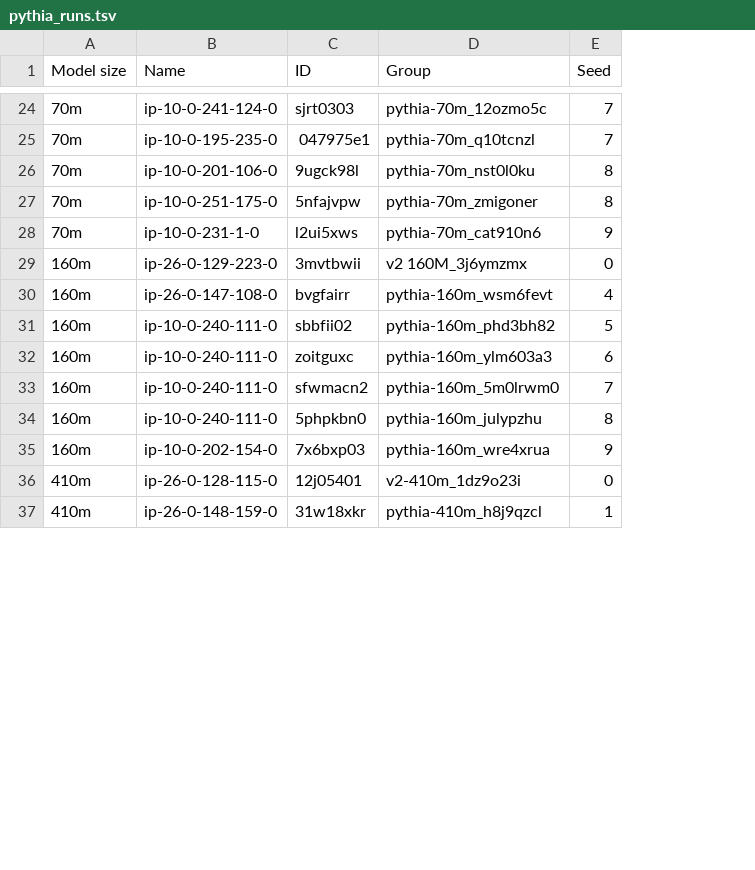
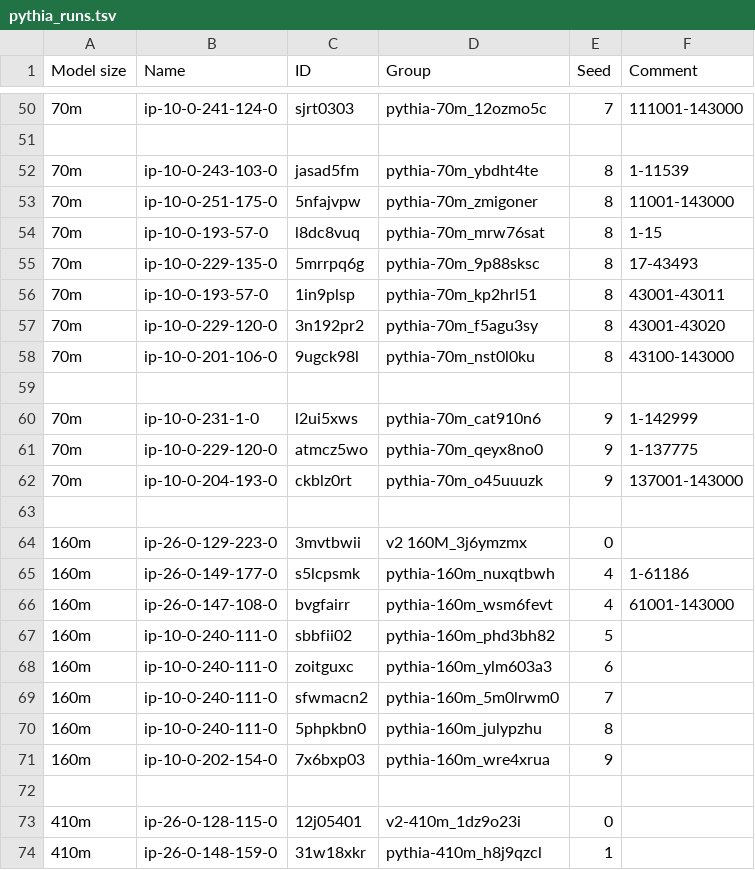
Before and after one commit to EleutherAI/pythia, a TSV file: hmm-training-maps/training_losses/pythia_runs.tsv, drawn as a sheet; only a part is shown, gaps mark what is left out; addresses are those after the commit; the diff covers the shown part only; the diff names each change by its address in the sheet, - before the commit and + after, or states it on an @@ line.

```diff
--- a/hmm-training-maps/training_losses/pythia_runs.tsv
+++ b/hmm-training-maps/training_losses/pythia_runs.tsv
+column F (Comment), row 50: 111001-143000; rows 58-60: 43100-143000 |  | 1-142999; row 66: 61001-143000
-row 51: 70m | ip-10-0-195-235-0 | 047975e1 | pythia-70m_q10tcnzl | 7
+row 51: (empty)
+row 52: 70m | ip-10-0-243-103-0 | jasad5fm | pythia-70m_ybdht4te | 8 | 1-11539
+row 53: 70m | ip-10-0-251-175-0 | 5nfajvpw | pythia-70m_zmigoner | 8 | 11001-143000
+row 54: 70m | ip-10-0-193-57-0 | l8dc8vuq | pythia-70m_mrw76sat | 8 | 1-15
+row 55: 70m | ip-10-0-229-135-0 | 5mrrpq6g | pythia-70m_9p88sksc | 8 | 17-43493
+row 56: 70m | ip-10-0-193-57-0 | 1in9plsp | pythia-70m_kp2hrl51 | 8 | 43001-43011
+row 57: 70m | ip-10-0-229-120-0 | 3n192pr2 | pythia-70m_f5agu3sy | 8 | 43001-43020
-row 59: 70m | ip-10-0-251-175-0 | 5nfajvpw | pythia-70m_zmigoner | 8
+row 59: (empty)
+row 61: 70m | ip-10-0-229-120-0 | atmcz5wo | pythia-70m_qeyx8no0 | 9 | 1-137775
+row 62: 70m | ip-10-0-204-193-0 | ckblz0rt | pythia-70m_o45uuuzk | 9 | 137001-143000
+row 63: (empty)
+row 65: 160m | ip-26-0-149-177-0 | s5lcpsmk | pythia-160m_nuxqtbwh | 4 | 1-61186
+row 72: (empty)
```
Also changed, not shown: 26 added rows and 3 edited cells elsewhere in this file.
